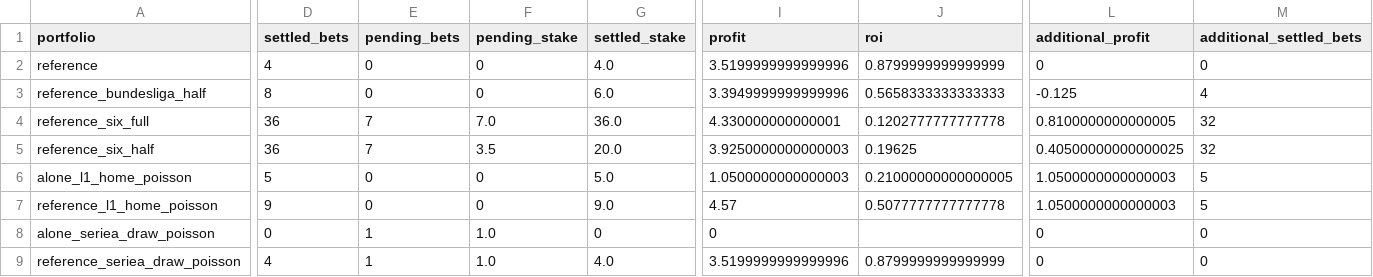
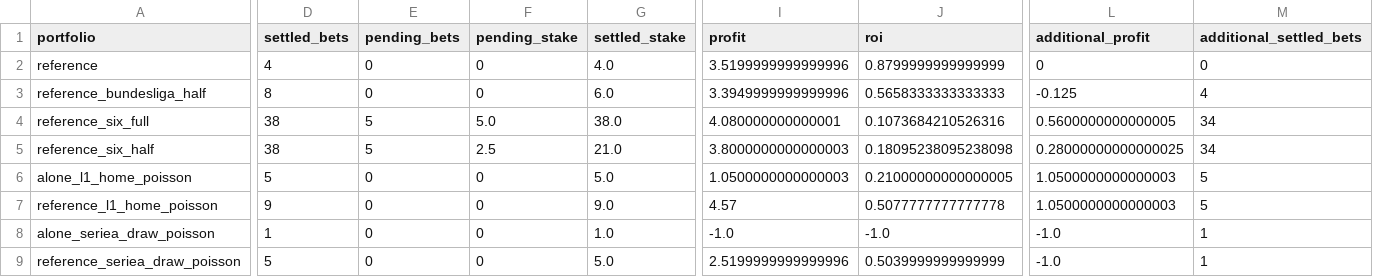
Before and after one commit to Mohamed-Ali-SOBHI/ScorePredict, a CSV file: comparison.csv, drawn as a sheet; only a part is shown, gaps mark what is left out; the diff covers the shown part only; the diff names each change by its address in the sheet, - before the commit and + after, or states it on an @@ line.

```diff
--- a/comparison.csv
+++ b/comparison.csv
-D4:D5 (settled_bets): 36
+D4:D5 (settled_bets): 38
-E4:E5 (pending_bets): 7
+E4:E5 (pending_bets): 5
-F4 (pending_stake): 7.0
+F4 (pending_stake): 5.0
-G4 (settled_stake): 36.0
+G4 (settled_stake): 38.0
-I4 (profit): 4.330000000000001
+I4 (profit): 4.080000000000001
-J4 (roi): 0.1202777777777778
+J4 (roi): 0.1073684210526316
-L4 (additional_profit): 0.8100000000000005
+L4 (additional_profit): 0.5600000000000005
-M4:M5 (additional_settled_bets): 32
+M4:M5 (additional_settled_bets): 34
-F5 (pending_stake): 3.5
+F5 (pending_stake): 2.5
-G5 (settled_stake): 20.0
+G5 (settled_stake): 21.0
-I5 (profit): 3.9250000000000003
+I5 (profit): 3.8000000000000003
-J5 (roi): 0.19625
+J5 (roi): 0.18095238095238098
-L5 (additional_profit): 0.40500000000000025
+L5 (additional_profit): 0.28000000000000025
-D8 (settled_bets): 0
+D8 (settled_bets): 1
-E8:E9 (pending_bets): 1
+E8:E9 (pending_bets): 0
-F8:F9 (pending_stake): 1.0
+F8:F9 (pending_stake): 0
-G8 (settled_stake): 0
+G8 (settled_stake): 1.0
-I8 (profit): 0
+I8 (profit): -1.0
-J8 (roi): (empty)
+J8 (roi): -1.0
-L8:L9 (additional_profit): 0
+L8:L9 (additional_profit): -1.0
-M8:M9 (additional_settled_bets): 0
+M8:M9 (additional_settled_bets): 1
-D9 (settled_bets): 4
+D9 (settled_bets): 5
-G9 (settled_stake): 4.0
+G9 (settled_stake): 5.0
-I9 (profit): 3.5199999999999996
+I9 (profit): 2.5199999999999996
-J9 (roi): 0.8799999999999999
+J9 (roi): 0.5039999999999999
```
Also changed, not shown: 46 edited cells elsewhere in this file, 19 other files.
